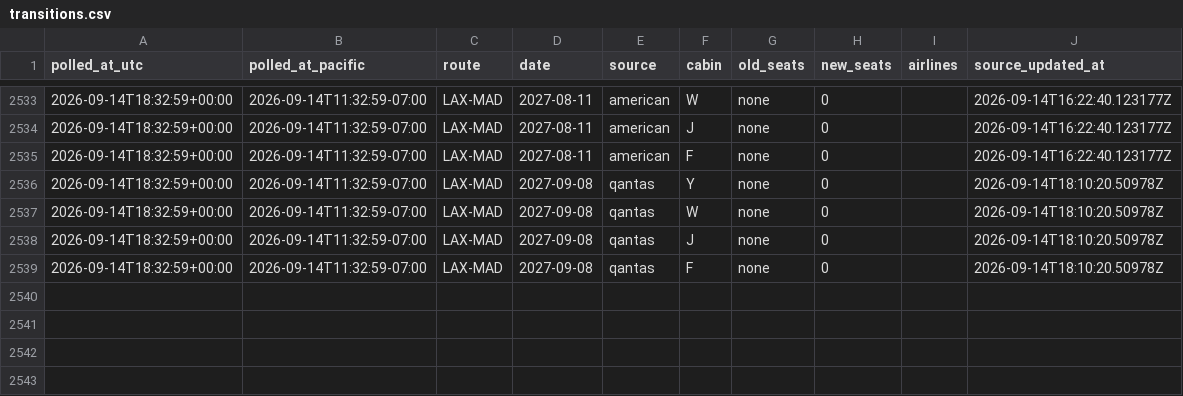
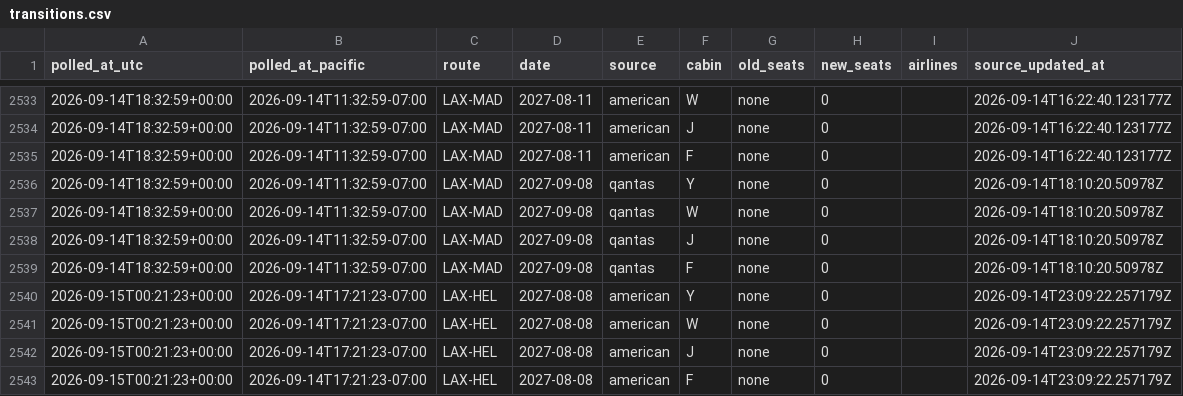
Before and after one commit to kanderson06/flight-award-tracker, a CSV file: transitions.csv, drawn as a sheet; only a part is shown, gaps mark what is left out; the diff names each change by its address in the sheet, - before the commit and + after, or states it on an @@ line.

```diff
--- a/transitions.csv
+++ b/transitions.csv
+row 2540: 2026-09-15T00:21:23+00:00 | 2026-09-14T17:21:23-07:00 | LAX-HEL | 2027-08-08 | american | Y | none | 0 |  | 2026-09-14T23:09:22.257179Z
+row 2541: 2026-09-15T00:21:23+00:00 | 2026-09-14T17:21:23-07:00 | LAX-HEL | 2027-08-08 | american | W | none | 0 |  | 2026-09-14T23:09:22.257179Z
+row 2542: 2026-09-15T00:21:23+00:00 | 2026-09-14T17:21:23-07:00 | LAX-HEL | 2027-08-08 | american | J | none | 0 |  | 2026-09-14T23:09:22.257179Z
+row 2543: 2026-09-15T00:21:23+00:00 | 2026-09-14T17:21:23-07:00 | LAX-HEL | 2027-08-08 | american | F | none | 0 |  | 2026-09-14T23:09:22.257179Z
```
Also changed, not shown: 2 other files.
